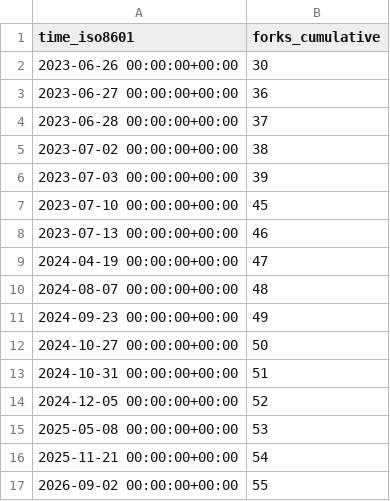
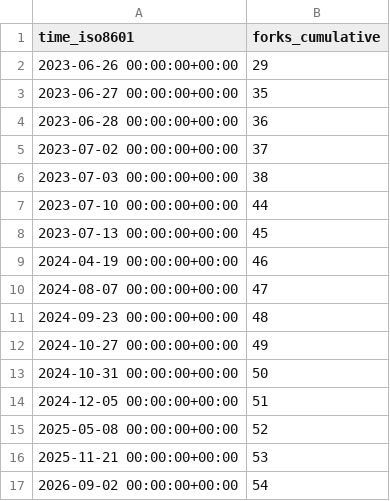
Before and after one commit to ascsn/2023-FRIB-TA-Summer-School, a CSV file: ascsn/2023-FRIB-TA-Summer-School/ghrs-data/forks.csv, drawn as a sheet.

```diff
--- a/ascsn/2023-FRIB-TA-Summer-School/ghrs-data/forks.csv
+++ b/ascsn/2023-FRIB-TA-Summer-School/ghrs-data/forks.csv
@@ -1,17 +1,17 @@
 time_iso8601,forks_cumulative
-2023-06-26 00:00:00+00:00,30
-2023-06-27 00:00:00+00:00,36
-2023-06-28 00:00:00+00:00,37
-2023-07-02 00:00:00+00:00,38
-2023-07-03 00:00:00+00:00,39
-2023-07-10 00:00:00+00:00,45
-2023-07-13 00:00:00+00:00,46
-2024-04-19 00:00:00+00:00,47
-2024-08-07 00:00:00+00:00,48
-2024-09-23 00:00:00+00:00,49
-2024-10-27 00:00:00+00:00,50
-2024-10-31 00:00:00+00:00,51
-2024-12-05 00:00:00+00:00,52
-2025-05-08 00:00:00+00:00,53
-2025-11-21 00:00:00+00:00,54
-2026-09-02 00:00:00+00:00,55
+2023-06-26 00:00:00+00:00,29
+2023-06-27 00:00:00+00:00,35
+2023-06-28 00:00:00+00:00,36
+2023-07-02 00:00:00+00:00,37
+2023-07-03 00:00:00+00:00,38
+2023-07-10 00:00:00+00:00,44
+2023-07-13 00:00:00+00:00,45
+2024-04-19 00:00:00+00:00,46
+2024-08-07 00:00:00+00:00,47
+2024-09-23 00:00:00+00:00,48
+2024-10-27 00:00:00+00:00,49
+2024-10-31 00:00:00+00:00,50
+2024-12-05 00:00:00+00:00,51
+2025-05-08 00:00:00+00:00,52
+2025-11-21 00:00:00+00:00,53
+2026-09-02 00:00:00+00:00,54
```
